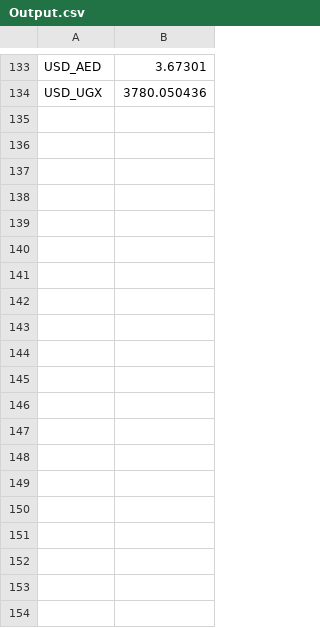
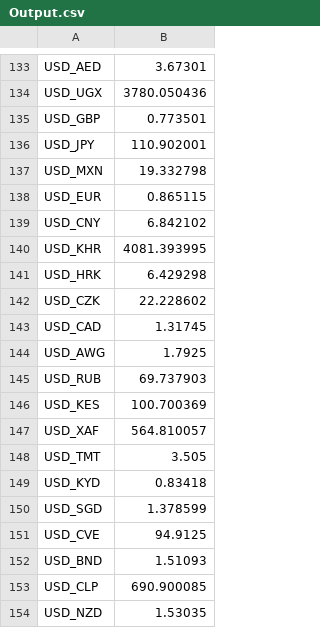
Before and after one commit to erosrage/FXCurrency, a CSV file: Output.csv, drawn as a sheet; only a part is shown, gaps mark what is left out; the diff covers the shown part only.

```diff
--- a/Output.csv
+++ b/Output.csv
@@ -134 +134,21 @@ USD_AED,3.67301
 USD_UGX,3780.050436
+USD_GBP,0.773501
+USD_JPY,110.902001
+USD_MXN,19.332798
+USD_EUR,0.865115
+USD_CNY,6.842102
+USD_KHR,4081.393995
+USD_HRK,6.429298
+USD_CZK,22.228602
+USD_CAD,1.31745
+USD_AWG,1.7925
+USD_RUB,69.737903
+USD_KES,100.700369
+USD_XAF,564.810057
+USD_TMT,3.505
+USD_KYD,0.83418
+USD_SGD,1.378599
+USD_CVE,94.9125
+USD_BND,1.51093
+USD_CLP,690.900085
+USD_NZD,1.53035
```
Also changed, not shown: 15 added rows elsewhere in this file, 1 other file.
